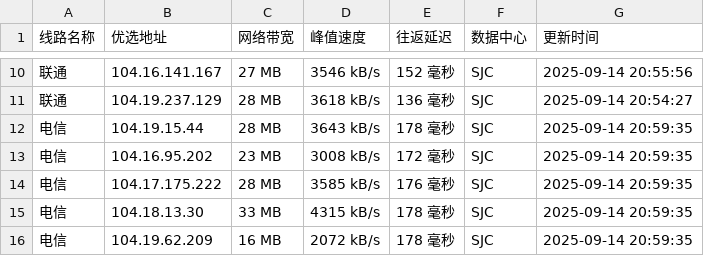
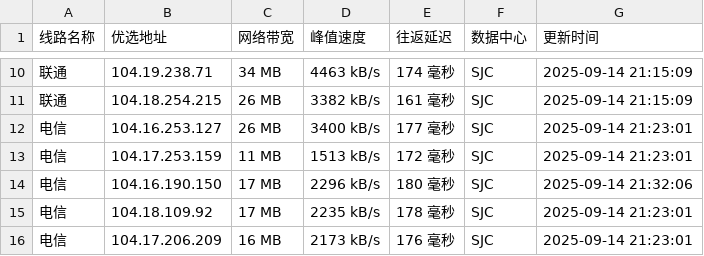
Before and after one commit to yuanxiawan/cfipv4db, a CSV file: cfip.csv, drawn as a sheet; only a part is shown, gaps mark what is left out; the diff covers the shown part only.

```diff
--- a/cfip.csv
+++ b/cfip.csv
@@ -10,7 +10,7 @@
-联通,104.16.141.167,27 MB,3546 kB/s,152 毫秒,SJC,2025-09-14 20:55:56
-联通,104.19.237.129,28 MB,3618 kB/s,136 毫秒,SJC,2025-09-14 20:54:27
-电信,104.19.15.44,28 MB,3643 kB/s,178 毫秒,SJC,2025-09-14 20:59:35
-电信,104.16.95.202,23 MB,3008 kB/s,172 毫秒,SJC,2025-09-14 20:59:35
-电信,104.17.175.222,28 MB,3585 kB/s,176 毫秒,SJC,2025-09-14 20:59:35
-电信,104.18.13.30,33 MB,4315 kB/s,178 毫秒,SJC,2025-09-14 20:59:35
-电信,104.19.62.209,16 MB,2072 kB/s,178 毫秒,SJC,2025-09-14 20:59:35
+联通,104.19.238.71,34 MB,4463 kB/s,174 毫秒,SJC,2025-09-14 21:15:09
+联通,104.18.254.215,26 MB,3382 kB/s,161 毫秒,SJC,2025-09-14 21:15:09
+电信,104.16.253.127,26 MB,3400 kB/s,177 毫秒,SJC,2025-09-14 21:23:01
+电信,104.17.253.159,11 MB,1513 kB/s,172 毫秒,SJC,2025-09-14 21:23:01
+电信,104.16.190.150,17 MB,2296 kB/s,180 毫秒,SJC,2025-09-14 21:32:06
+电信,104.18.109.92,17 MB,2235 kB/s,178 毫秒,SJC,2025-09-14 21:23:01
+电信,104.17.206.209,16 MB,2173 kB/s,176 毫秒,SJC,2025-09-14 21:23:01
```
Also changed, not shown: 3 added rows, 3 removed rows and 23 edited cells elsewhere in this file, 1 other file.
